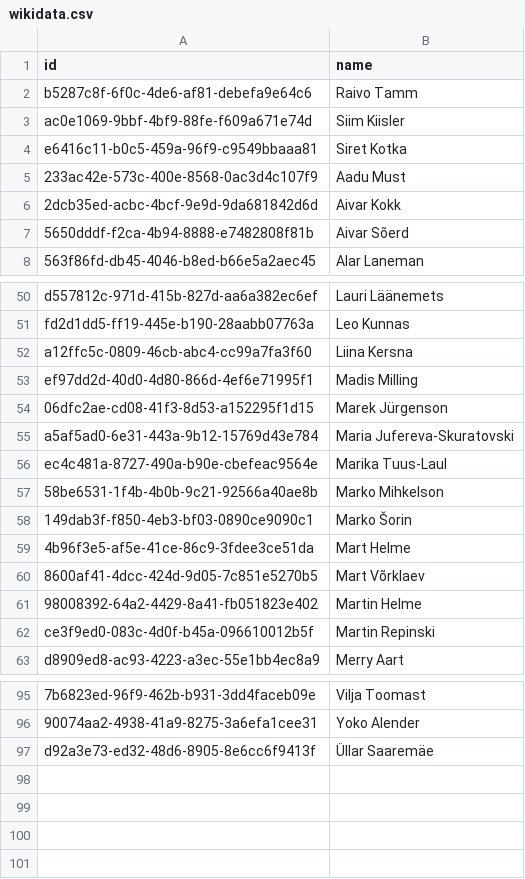
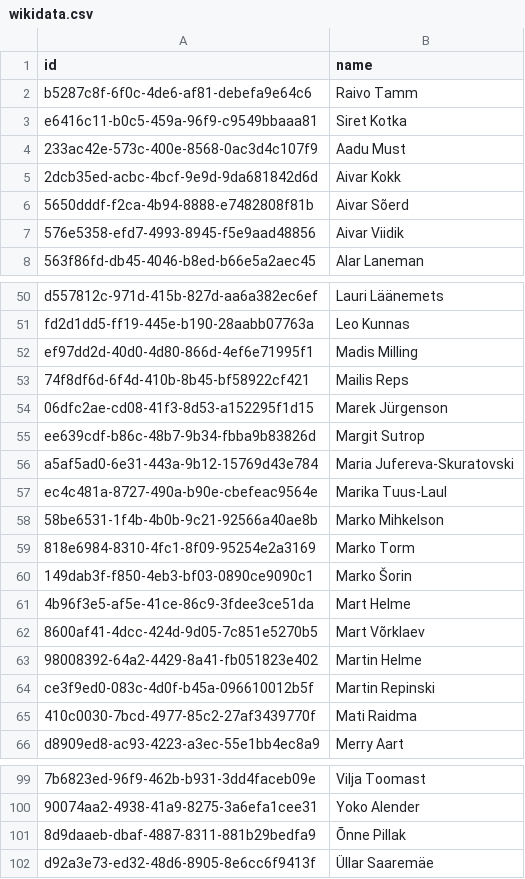
Before and after one commit to every-politician-scrapers/estonia-riigikogu, a CSV file: data/wikidata.csv, drawn as a sheet; only a part is shown, gaps mark what is left out; removed rows and columns are numbered as before the commit, all else as after; the diff covers the shown part only; the diff names each change by its address in the sheet, - before the commit and + after, or states it on an @@ line.

```diff
--- a/data/wikidata.csv
+++ b/data/wikidata.csv
-row 3: ac0e1069-9bbf-4bf9-88fe-f609a671e74d | Siim Kiisler
+row 7: 576e5358-efd7-4993-8945-f5e9aad48856 | Aivar Viidik
-row 52: a12ffc5c-0809-46cb-abc4-cc99a7fa3f60 | Liina Kersna
+row 53: 74f8df6d-6f4d-410b-8b45-bf58922cf421 | Mailis Reps
+row 55: ee639cdf-b86c-48b7-9b34-fbba9b83826d | Margit Sutrop
+row 59: 818e6984-8310-4fc1-8f09-95254e2a3169 | Marko Torm
+row 65: 410c0030-7bcd-4977-85c2-27af3439770f | Mati Raidma
+row 101: 8d9daaeb-dbaf-4887-8311-881b29bedfa9 | Õnne Pillak
```
Also changed, not shown: 6 added rows and 5 removed rows elsewhere in this file, 1 other file.
